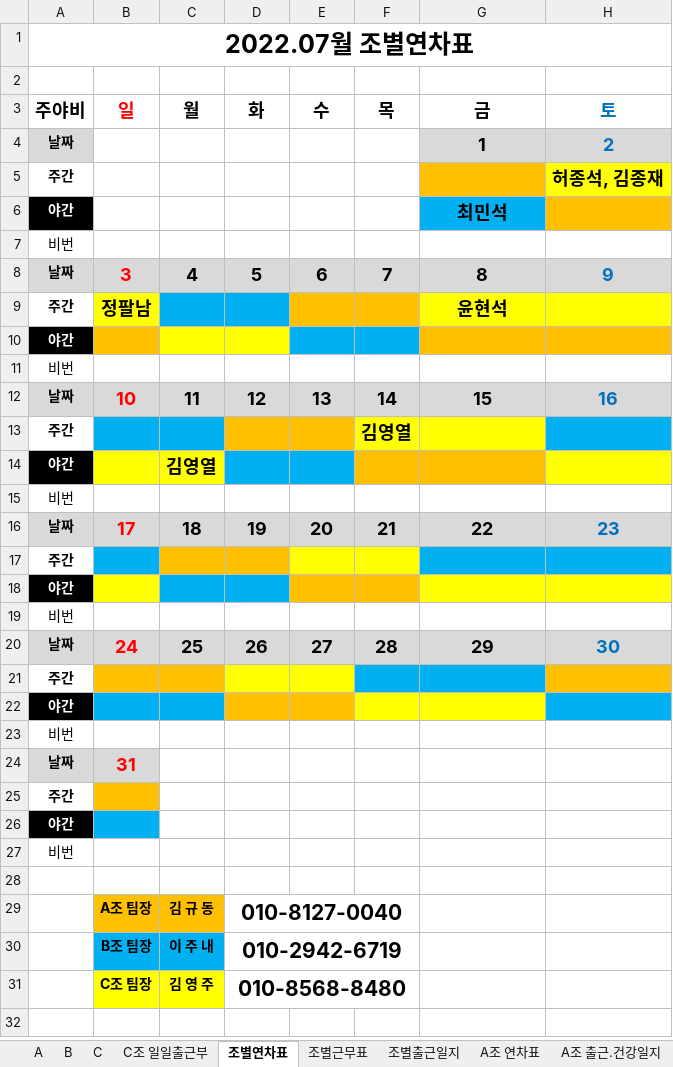
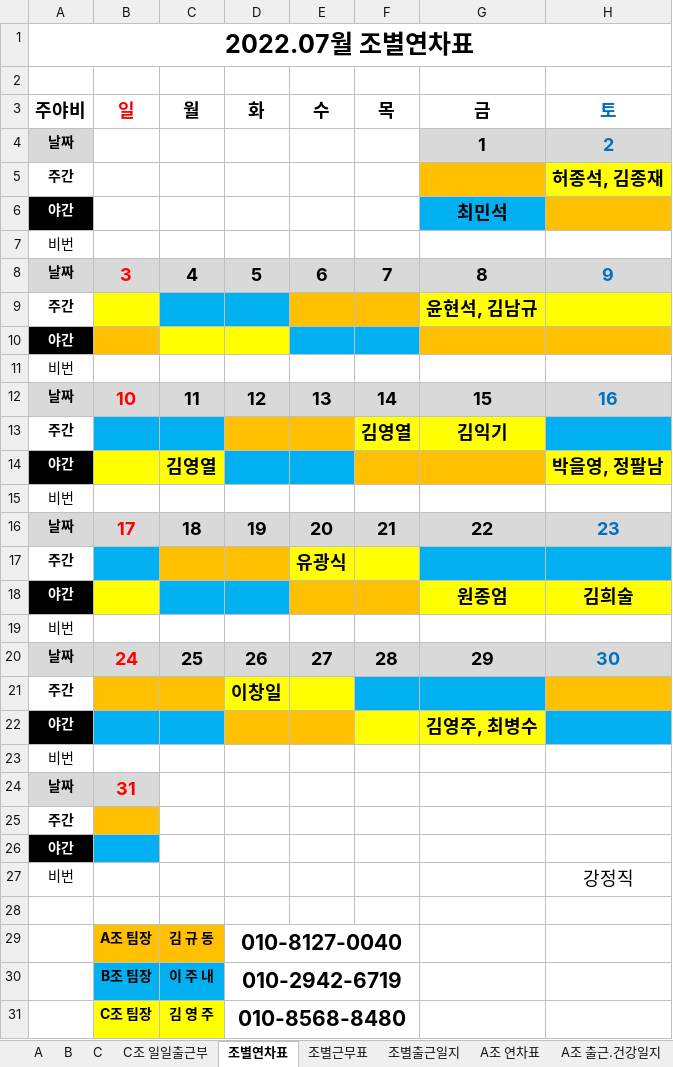
Before and after one commit to MeetLuck/kivystartpage, an Excel workbook: commute7.xlsx, sheet 조별연차표, drawn as a sheet; values as stored, in another font and other column widths than the file's, no borders; conditional formats not drawn; the diff names each change by its address in the sheet, - before the commit and + after, or states it on an @@ line.

```diff
--- a/commute7.xlsx (sheet 조별연차표)
+++ b/commute7.xlsx (sheet 조별연차표)
-B9 (일): 정팔남
+B9 (일): (empty)
-G9 (금): 윤현석
+G9 (금): 윤현석, 김남규
-G13 (금): (empty)
+G13 (금): 김익기
-H14 (토): (empty)
+H14 (토): 박을영, 정팔남
-E17 (수): (empty)
+E17 (수): 유광식
-G18 (금): (empty)
+G18 (금): 원종엄
-H18 (토): (empty)
+H18 (토): 김희술
-D21 (화): (empty)
+D21 (화): 이창일
-G22 (금): (empty)
+G22 (금): 김영주, 최병수
-H27 (토): (empty)
+H27 (토): 강정직
```
Also changed, not shown: sheet C조 일일출근부, sheet C, commute6.xlsx, 5 other files.
